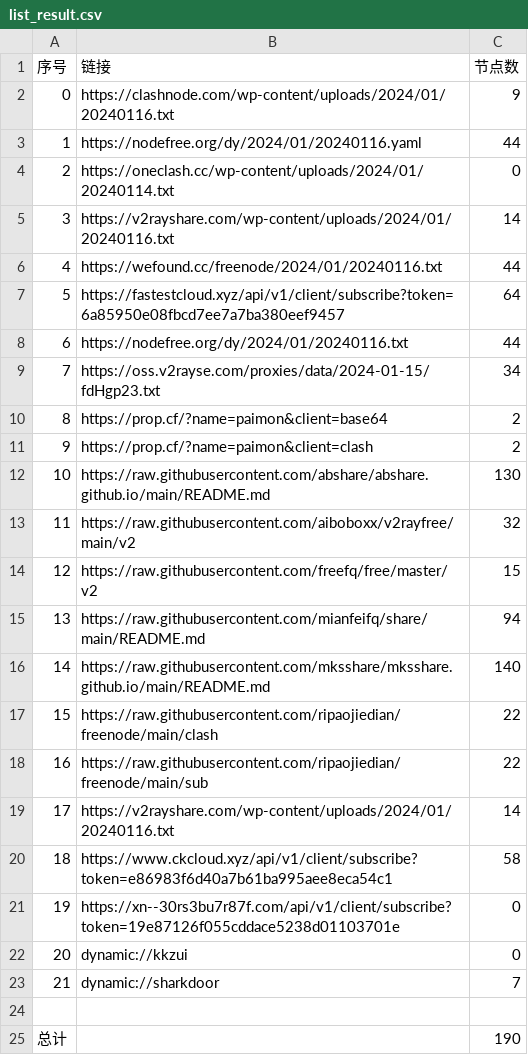
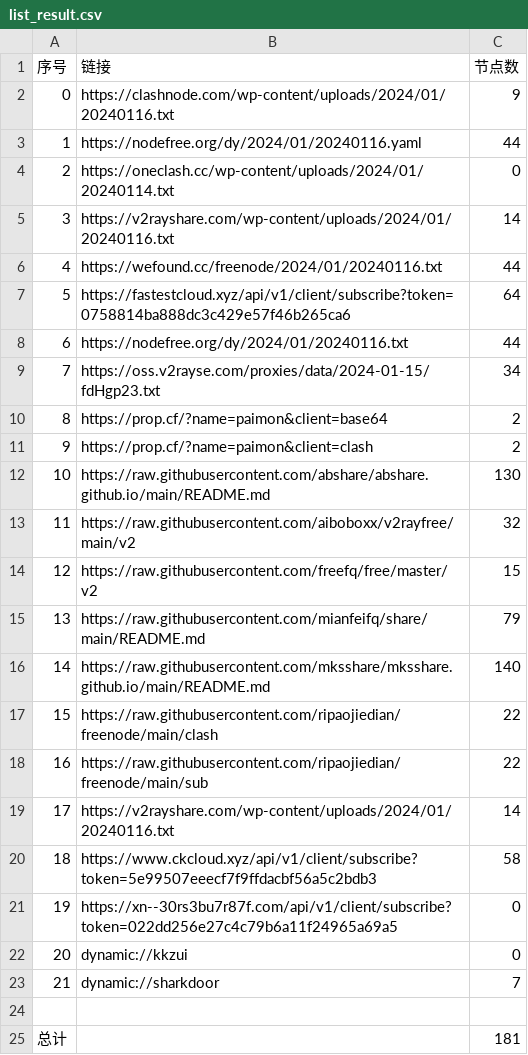
Before and after one commit to yaney01/NoMoreWalls, a CSV file: list_result.csv, drawn as a sheet.

```diff
--- a/list_result.csv
+++ b/list_result.csv
@@ -6,3 +6,3 @@
 4,https://wefound.cc/freenode/2024/01/20240116.txt,44
-5,https://fastestcloud.xyz/api/v1/client/subscribe?token=6a85950e08fbcd7ee7a7ba380eef9457,64
+5,https://fastestcloud.xyz/api/v1/client/subscribe?token=0758814ba888dc3c429e57f46b265ca6,64
 6,https://nodefree.org/dy/2024/01/20240116.txt,44
@@ -14,3 +14,3 @@
 12,https://raw.githubusercontent.com/freefq/free/master/v2,15
-13,https://raw.githubusercontent.com/mianfeifq/share/main/README.md,94
+13,https://raw.githubusercontent.com/mianfeifq/share/main/README.md,79
 14,https://raw.githubusercontent.com/mksshare/mksshare.github.io/main/README.md,140
@@ -19,4 +19,4 @@
 17,https://v2rayshare.com/wp-content/uploads/2024/01/20240116.txt,14
-18,https://www.ckcloud.xyz/api/v1/client/subscribe?token=e86983f6d40a7b61ba995aee8eca54c1,58
-19,https://xn--30rs3bu7r87f.com/api/v1/client/subscribe?token=19e87126f055cddace5238d01103701e,0
+18,https://www.ckcloud.xyz/api/v1/client/subscribe?token=5e99507eeecf7f9ffdacbf56a5c2bdb3,58
+19,https://xn--30rs3bu7r87f.com/api/v1/client/subscribe?token=022dd256e27c4c79b6a11f24965a69a5,0
 20,dynamic://kkzui,0
@@ -24,2 +24,2 @@
 
-总计,,190
+总计,,181
```
Also changed, not shown: 11 other files.
